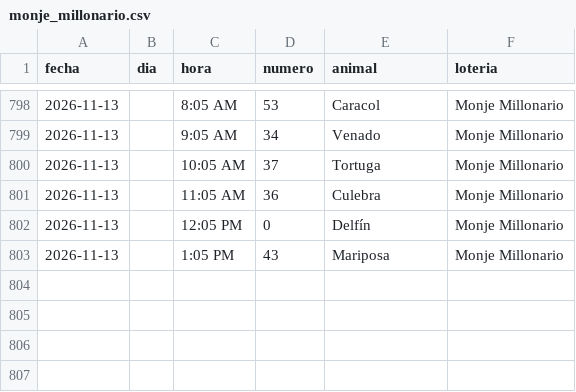
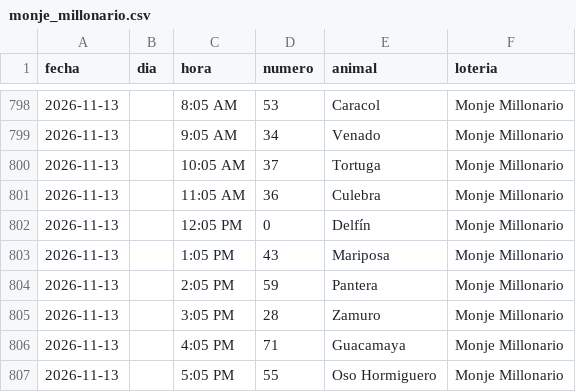
Before and after one commit to victorcsp22-star/sniper-ruletas, a CSV file: monje_millonario.csv, drawn as a sheet; only a part is shown, gaps mark what is left out.

```diff
--- a/monje_millonario.csv
+++ b/monje_millonario.csv
@@ -803 +803,5 @@ fecha,dia,hora,numero,animal,loteria
 2026-11-13,,1:05 PM,43,Mariposa,Monje Millonario
+2026-11-13,,2:05 PM,59,Pantera,Monje Millonario
+2026-11-13,,3:05 PM,28,Zamuro,Monje Millonario
+2026-11-13,,4:05 PM,71,Guacamaya,Monje Millonario
+2026-11-13,,5:05 PM,55,Oso Hormiguero,Monje Millonario
```
Also changed, not shown: data_vz/guacharo_activo_2anios.csv, gatazo.csv, 7 other files.
